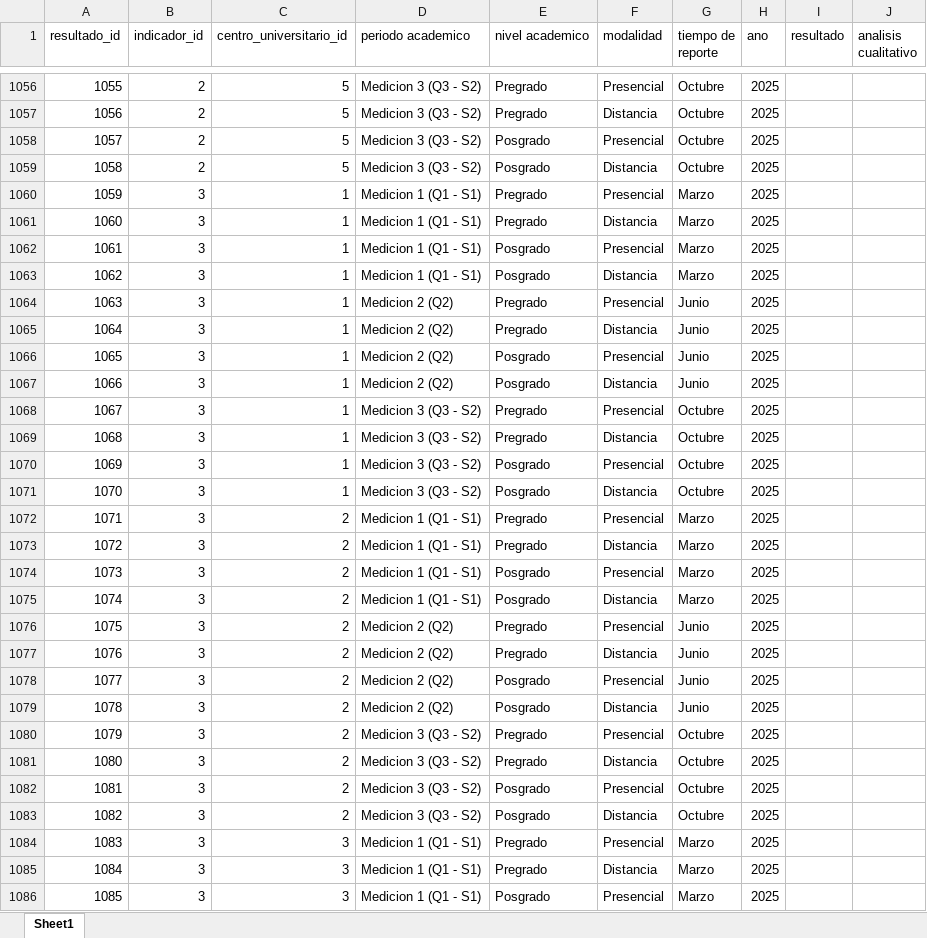
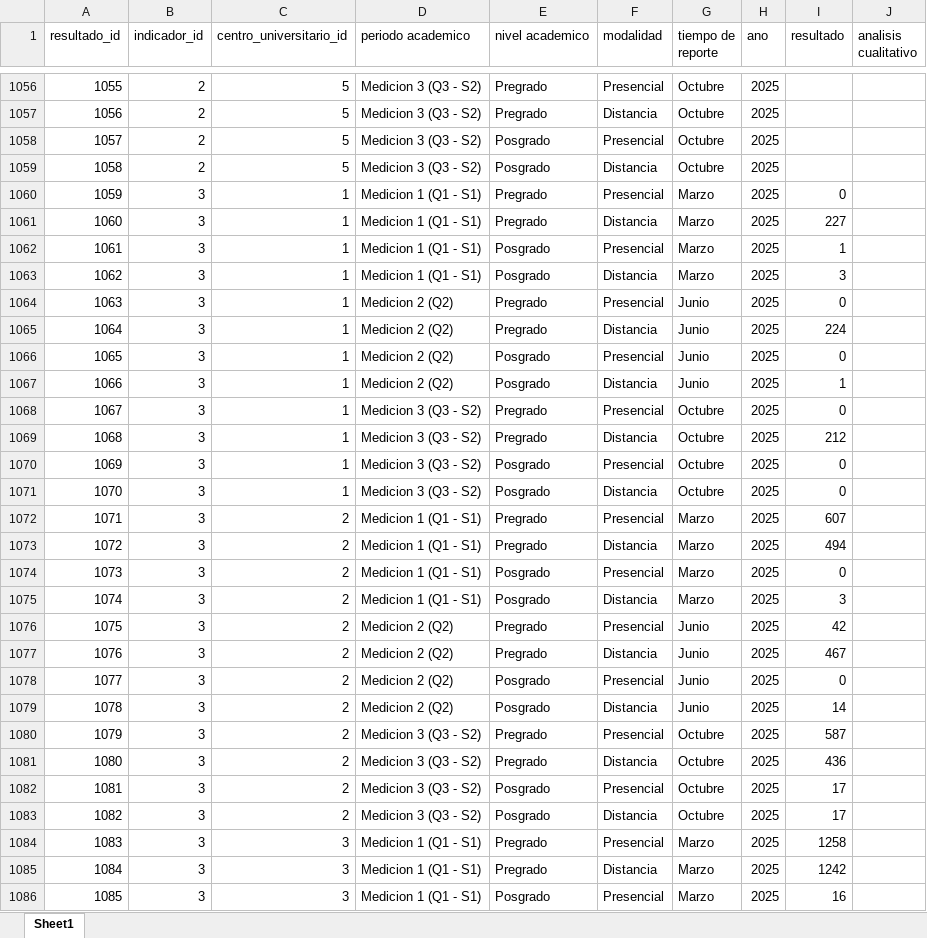
Before and after one commit to PlaneacionProcesos/Proyecto-Indicadores, an Excel workbook: data/resultados.xlsx, sheet Sheet1, drawn as a sheet; only a part is shown, gaps mark what is left out; values as stored, in another font and other column widths than the file's, no borders; the diff covers the shown part only; the diff names each change by its address in the sheet, - before the commit and + after, or states it on an @@ line.

```diff
--- a/data/resultados.xlsx (sheet Sheet1)
+++ b/data/resultados.xlsx (sheet Sheet1)
-I1060 (resultado): (empty)
+I1060 (resultado): 0
-I1061 (resultado): (empty)
+I1061 (resultado): 227
-I1062 (resultado): (empty)
+I1062 (resultado): 1
-I1063 (resultado): (empty)
+I1063 (resultado): 3
-I1064 (resultado): (empty)
+I1064 (resultado): 0
-I1065 (resultado): (empty)
+I1065 (resultado): 224
-I1066 (resultado): (empty)
+I1066 (resultado): 0
-I1067 (resultado): (empty)
+I1067 (resultado): 1
-I1068 (resultado): (empty)
+I1068 (resultado): 0
-I1069 (resultado): (empty)
+I1069 (resultado): 212
-I1070:I1071 (resultado): (empty)
+I1070:I1071 (resultado): 0
-I1072 (resultado): (empty)
+I1072 (resultado): 607
-I1073 (resultado): (empty)
+I1073 (resultado): 494
-I1074 (resultado): (empty)
+I1074 (resultado): 0
-I1075 (resultado): (empty)
+I1075 (resultado): 3
-I1076 (resultado): (empty)
+I1076 (resultado): 42
-I1077 (resultado): (empty)
+I1077 (resultado): 467
-I1078 (resultado): (empty)
+I1078 (resultado): 0
-I1079 (resultado): (empty)
+I1079 (resultado): 14
-I1080 (resultado): (empty)
+I1080 (resultado): 587
-I1081 (resultado): (empty)
+I1081 (resultado): 436
-I1082:I1083 (resultado): (empty)
+I1082:I1083 (resultado): 17
-I1084 (resultado): (empty)
+I1084 (resultado): 1258
-I1085 (resultado): (empty)
+I1085 (resultado): 1242
-I1086 (resultado): (empty)
+I1086 (resultado): 16
```
Also changed, not shown: 256 edited cells elsewhere in this sheet, data/centros_universitarios.xlsx, data/indicadores.xlsx, 16 other files.
